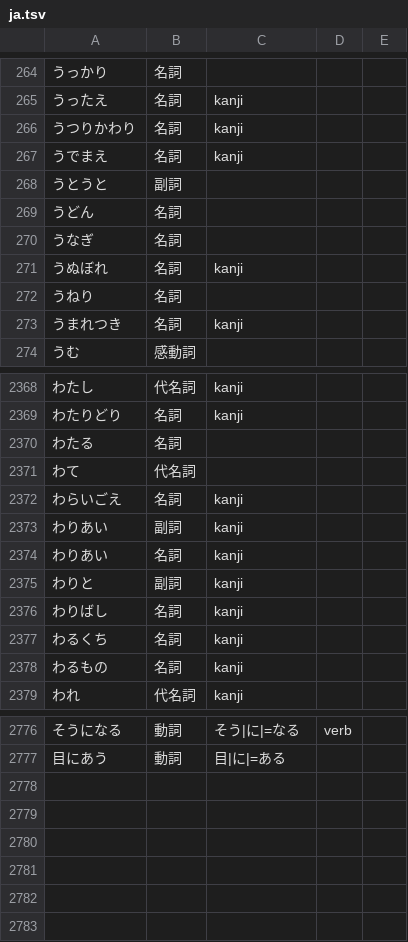
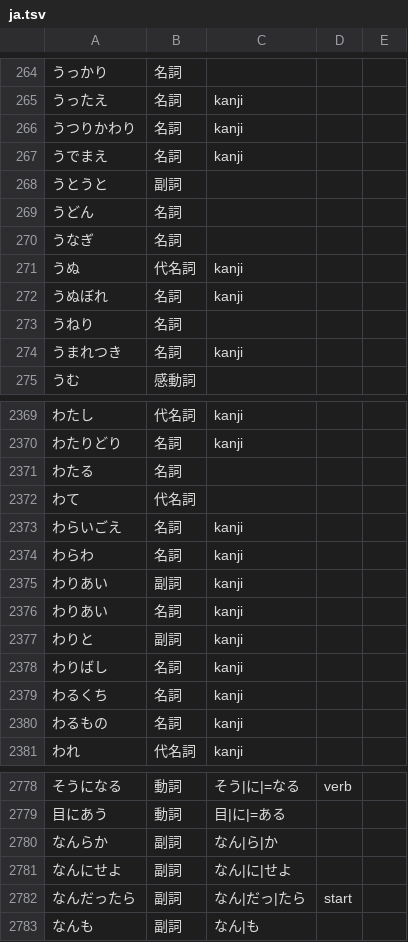
Before and after one commit to 0xzerolight/anki_miner, a TSV file: anki_miner/resources/kana_words/ja.tsv, drawn as a sheet; only a part is shown, gaps mark what is left out.

```diff
--- a/anki_miner/resources/kana_words/ja.tsv
+++ b/anki_miner/resources/kana_words/ja.tsv
@@ -270,2 +270,3 @@
 うなぎ	名詞
+うぬ	代名詞	kanji
 うぬぼれ	名詞	kanji
@@ -2372,2 +2373,3 @@
 わらいごえ	名詞	kanji
+わらわ	名詞	kanji
 わりあい	副詞	kanji
@@ -2777 +2779,5 @@
 目にあう	動詞	目|に|=ある
+なんらか	副詞	なん|ら|か
+なんにせよ	副詞	なん|に|せよ
+なんだったら	副詞	なん|だっ|たら	start
+なんも	副詞	なん|も
```
Also changed, not shown: 4 other files.
